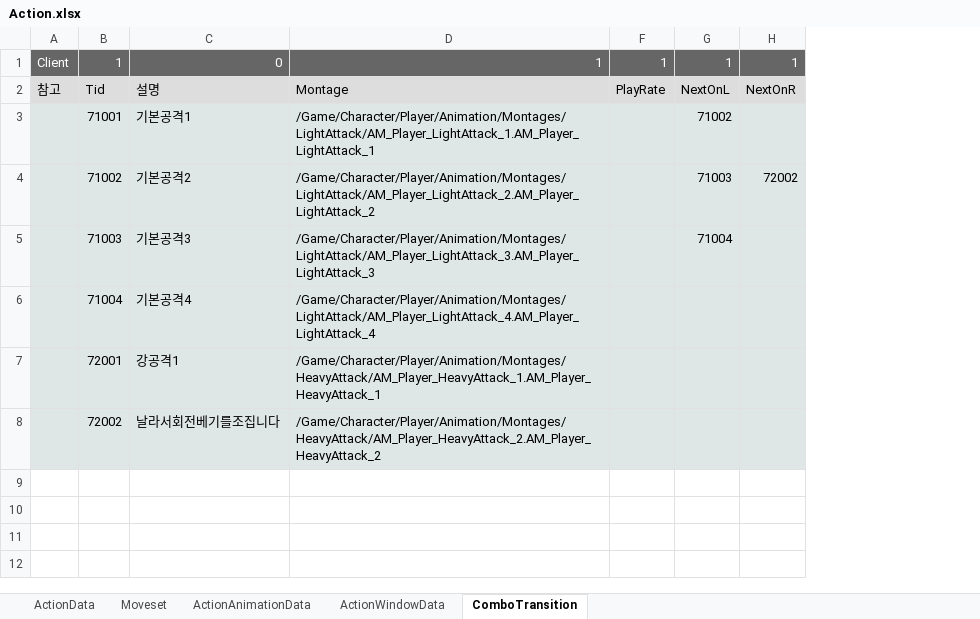
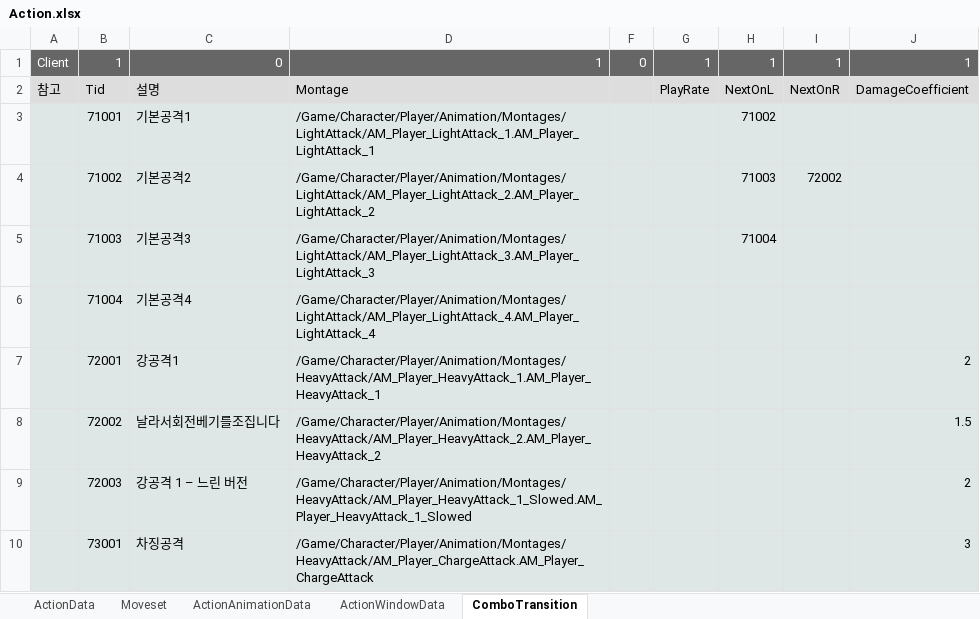
Before and after one commit to WantedBA/ProjectBA, an Excel workbook: BADesign/Excel/Action.xlsx, sheet ComboTransition, drawn as a sheet; values as stored, in another font and other column widths than the file's, no borders; the diff names each change by its address in the sheet, - before the commit and + after, or states it on an @@ line.

Commit message:
Features/skill apply action/chargeattack (#96)
* 차징 공격 진행중

* 콤보공격 시각 테스트

* 강공격 느린버전 추가

* 차징 공격

* 공격 중 입력 들어오면 상태값 유지 안되던 버그 수정, ANS로 변경

* 델리게이트 연결

* 스태미나 소모 및 차징공격 델리게이트 호출 통일

* 병합 중 엑셀 파일 누락된 부분 보충

```diff
--- a/BADesign/Excel/Action.xlsx (sheet ComboTransition)
+++ b/BADesign/Excel/Action.xlsx (sheet ComboTransition)
+column F, row 1: 0
+column J, rows 1-8: 1 | DamageCoefficient |  |  |  |  | 2 | 1.5
+row 9:  | 72003 | 강공격 1 – 느린 버전 | /Game/Character/Player/Animation/Montages/HeavyAttack/AM_Player_HeavyAttack_1_Slowed.AM_Player_HeavyAttack_1_Slowed |  |  |  |  | 2
+row 10:  | 73001 | 차징공격 | /Game/Character/Player/Animation/Montages/HeavyAttack/AM_Player_ChargeAttack.AM_Player_ChargeAttack |  |  |  |  | 3
```
Also changed, not shown: 18 other files.
